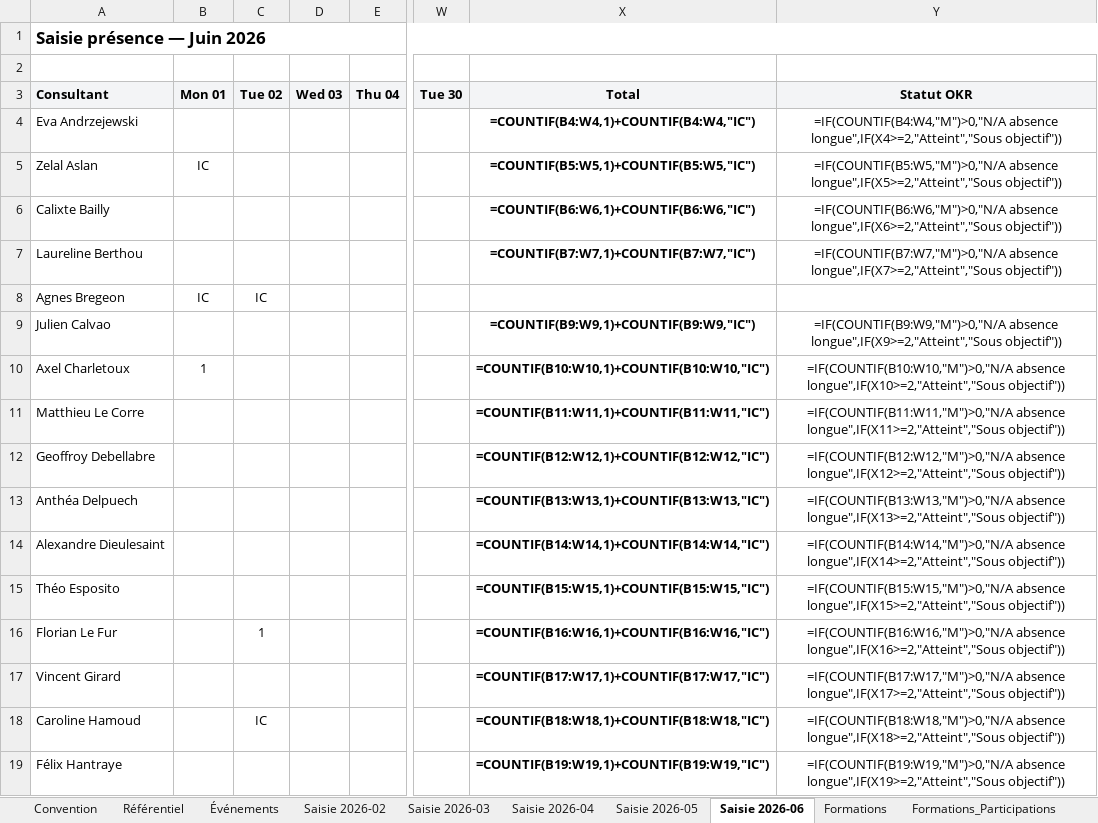
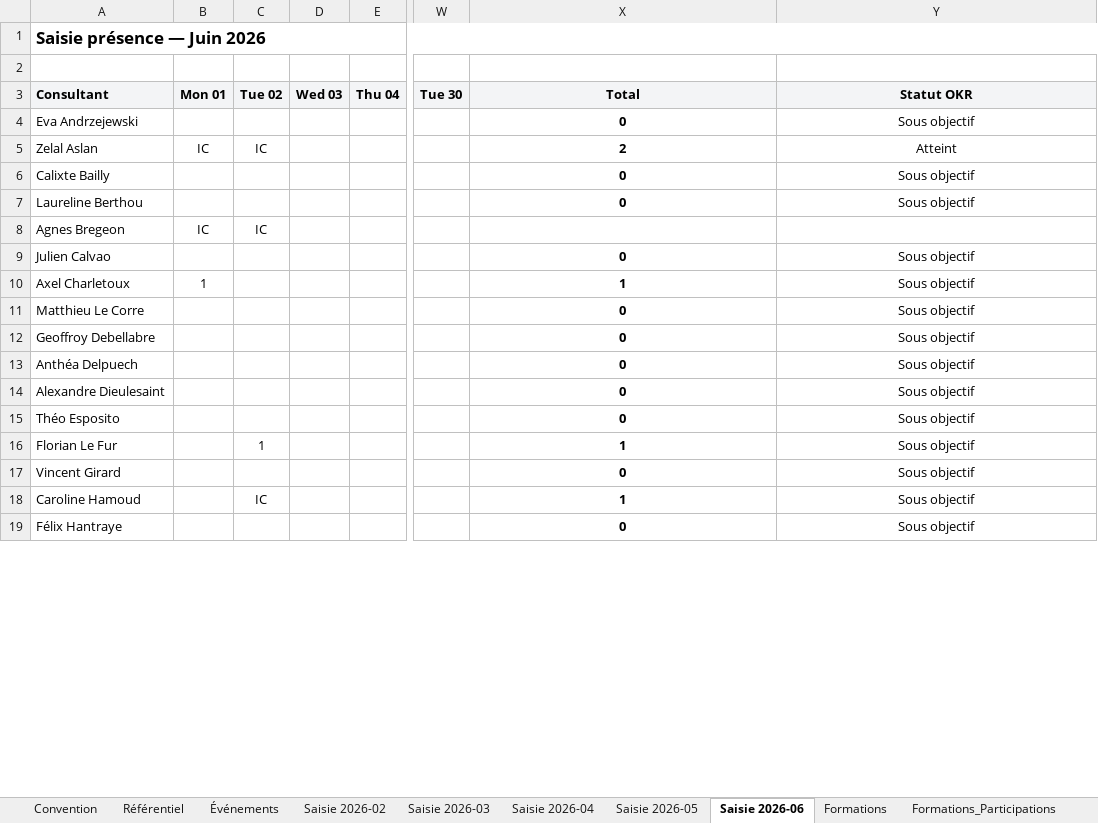
Before and after one commit to jeremie-kieffer/ikxo-presence-dashboard, an Excel workbook: public/data/suivi_presence_consultants.xlsx, sheet Saisie 2026-06, drawn as a sheet; only a part is shown, gaps mark what is left out; values as stored, in another font and other column widths than the file's, no borders; formulas without a stored value are shown as written; conditional formats not drawn; the diff covers the shown part only; the diff names each change by its address in the sheet, - before the commit and + after, or states it on an @@ line.

```diff
--- a/public/data/suivi_presence_consultants.xlsx (sheet Saisie 2026-06)
+++ b/public/data/suivi_presence_consultants.xlsx (sheet Saisie 2026-06)
-X4: =COUNTIF(B4:W4,1)+COUNTIF(B4:W4,"IC")
+X4: 0
-Y4: =IF(COUNTIF(B4:W4,"M")>0,"N/A absence longue",IF(X4>=2,"Atteint","Sous objectif"))
+Y4: Sous objectif
-C5: (empty)
+C5: IC
-X5: =COUNTIF(B5:W5,1)+COUNTIF(B5:W5,"IC")
+X5: 2
-Y5: =IF(COUNTIF(B5:W5,"M")>0,"N/A absence longue",IF(X5>=2,"Atteint","Sous objectif"))
+Y5: Atteint
-X6: =COUNTIF(B6:W6,1)+COUNTIF(B6:W6,"IC")
+X6: 0
-Y6: =IF(COUNTIF(B6:W6,"M")>0,"N/A absence longue",IF(X6>=2,"Atteint","Sous objectif"))
+Y6: Sous objectif
-X7: =COUNTIF(B7:W7,1)+COUNTIF(B7:W7,"IC")
+X7: 0
-Y7: =IF(COUNTIF(B7:W7,"M")>0,"N/A absence longue",IF(X7>=2,"Atteint","Sous objectif"))
+Y7: Sous objectif
-X9: =COUNTIF(B9:W9,1)+COUNTIF(B9:W9,"IC")
+X9: 0
-Y9: =IF(COUNTIF(B9:W9,"M")>0,"N/A absence longue",IF(X9>=2,"Atteint","Sous objectif"))
+Y9: Sous objectif
-X10: =COUNTIF(B10:W10,1)+COUNTIF(B10:W10,"IC")
+X10: 1
-Y10: =IF(COUNTIF(B10:W10,"M")>0,"N/A absence longue",IF(X10>=2,"Atteint","Sous objectif"))
+Y10: Sous objectif
-X11: =COUNTIF(B11:W11,1)+COUNTIF(B11:W11,"IC")
+X11: 0
-Y11: =IF(COUNTIF(B11:W11,"M")>0,"N/A absence longue",IF(X11>=2,"Atteint","Sous objectif"))
+Y11: Sous objectif
-X12: =COUNTIF(B12:W12,1)+COUNTIF(B12:W12,"IC")
+X12: 0
-Y12: =IF(COUNTIF(B12:W12,"M")>0,"N/A absence longue",IF(X12>=2,"Atteint","Sous objectif"))
+Y12: Sous objectif
-X13: =COUNTIF(B13:W13,1)+COUNTIF(B13:W13,"IC")
+X13: 0
-Y13: =IF(COUNTIF(B13:W13,"M")>0,"N/A absence longue",IF(X13>=2,"Atteint","Sous objectif"))
+Y13: Sous objectif
-X14: =COUNTIF(B14:W14,1)+COUNTIF(B14:W14,"IC")
+X14: 0
-Y14: =IF(COUNTIF(B14:W14,"M")>0,"N/A absence longue",IF(X14>=2,"Atteint","Sous objectif"))
+Y14: Sous objectif
-X15: =COUNTIF(B15:W15,1)+COUNTIF(B15:W15,"IC")
+X15: 0
-Y15: =IF(COUNTIF(B15:W15,"M")>0,"N/A absence longue",IF(X15>=2,"Atteint","Sous objectif"))
+Y15: Sous objectif
-X16: =COUNTIF(B16:W16,1)+COUNTIF(B16:W16,"IC")
+X16: 1
-Y16: =IF(COUNTIF(B16:W16,"M")>0,"N/A absence longue",IF(X16>=2,"Atteint","Sous objectif"))
+Y16: Sous objectif
-X17: =COUNTIF(B17:W17,1)+COUNTIF(B17:W17,"IC")
+X17: 0
-Y17: =IF(COUNTIF(B17:W17,"M")>0,"N/A absence longue",IF(X17>=2,"Atteint","Sous objectif"))
+Y17: Sous objectif
-X18: =COUNTIF(B18:W18,1)+COUNTIF(B18:W18,"IC")
+X18: 1
-Y18: =IF(COUNTIF(B18:W18,"M")>0,"N/A absence longue",IF(X18>=2,"Atteint","Sous objectif"))
+Y18: Sous objectif
-X19: =COUNTIF(B19:W19,1)+COUNTIF(B19:W19,"IC")
+X19: 0
-Y19: =IF(COUNTIF(B19:W19,"M")>0,"N/A absence longue",IF(X19>=2,"Atteint","Sous objectif"))
+Y19: Sous objectif
```
Also changed, not shown: 22 edited cells elsewhere in this sheet, sheet Synthèse consultant, sheet Saisie 2026-05, sheet Saisie 2026-04, sheet Saisie 2026-03, sheet Saisie 2026-02, sheet Formation_Feedbacks, 5 more sheets.
